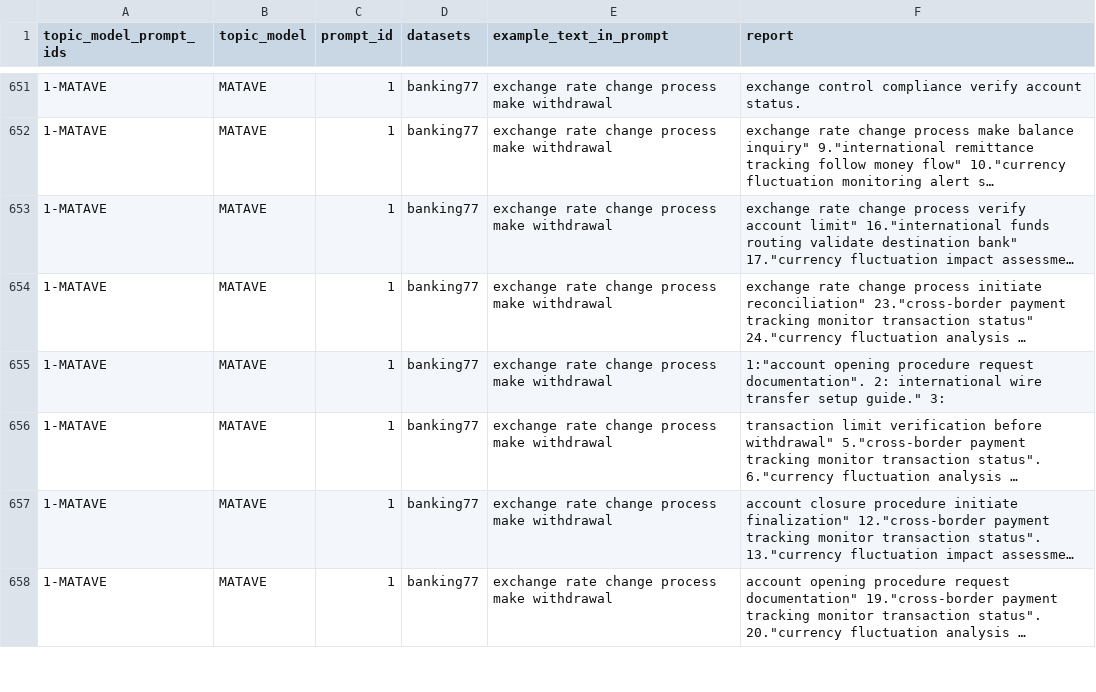
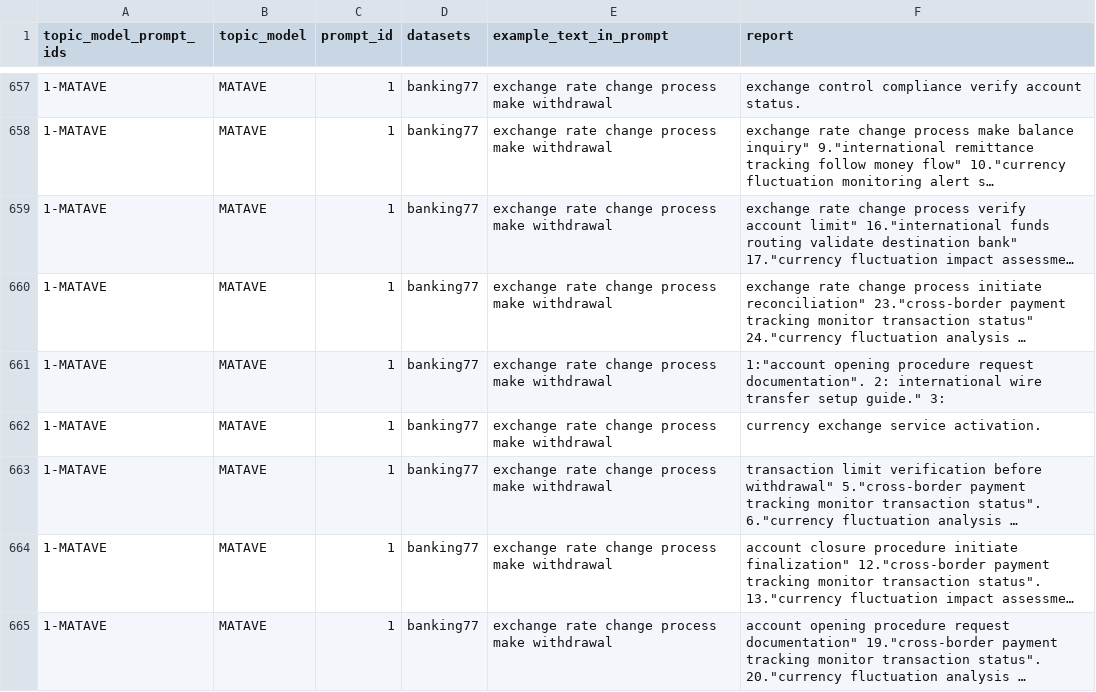
Before and after one commit to isabel-ronan/localSyntheticData, a CSV file: dataGeneration/processedData/banking77.csv, drawn as a sheet; only a part is shown, gaps mark what is left out; long unchanged cells end in …; the diff covers the shown part only; the diff names each change by its address in the sheet, - before the commit and + after, or states it on an @@ line.

```diff
--- a/dataGeneration/processedData/banking77.csv
+++ b/dataGeneration/processedData/banking77.csv
+row 662: 1-MATAVE | MATAVE | 1 | banking77 | exchange rate change process make withdrawal | currency exchange service activation.
```
Also changed, not shown: 13 added rows elsewhere in this file, dataGeneration/processedData/atis.csv, dataGeneration/processedData/clinc150.csv, 6 other files.
